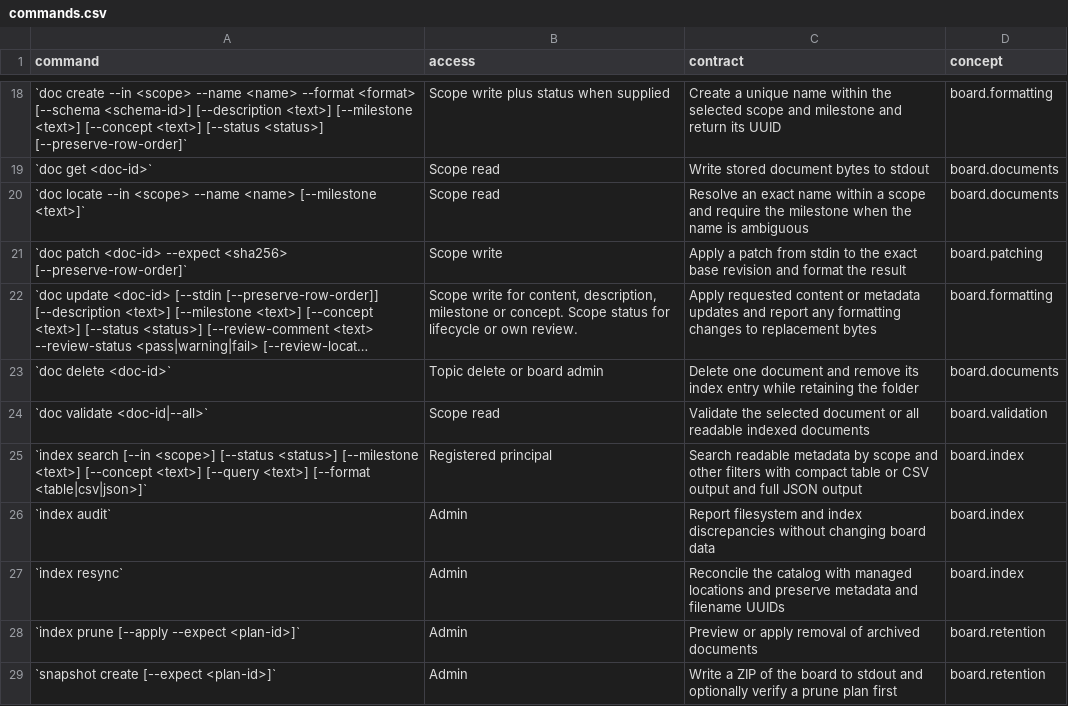
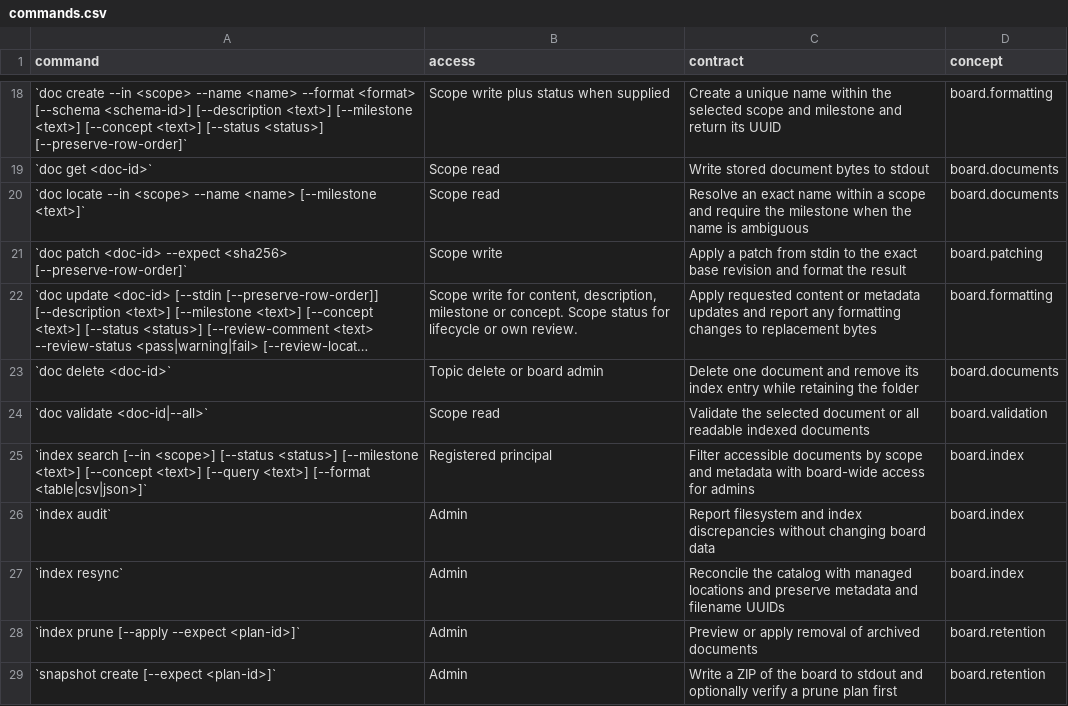
Before and after one commit to flarebyte/gh-corkboard, a CSV file: doc/design-meta/examples/commands.csv, drawn as a sheet; only a part is shown, gaps mark what is left out; long unchanged cells end in ….

```diff
--- a/doc/design-meta/examples/commands.csv
+++ b/doc/design-meta/examples/commands.csv
@@ -24,3 +24,3 @@ command,access,contract,concept
 `doc validate <doc-id|--all>`,Scope read,Validate the selected document or all readable indexed documents,board.validation
-`index search [--in <scope>] [--status <status>] [--milestone <text>] [--concept <text>] [--query <text>] [--format <table|csv|json>]`,Registered principal,Search readable metadata by scope and other filters with compact table or CSV output and full JSON output,board.index
+`index search [--in <scope>] [--status <status>] [--milestone <text>] [--concept <text>] [--query <text>] [--format <table|csv|json>]`,Registered principal,Filter accessible documents by scope and metadata with board-wide access for admins,board.index
 `index audit`,Admin,Report filesystem and index discrepancies without changing board data,board.index
```
Also changed, not shown: 6 other files.
